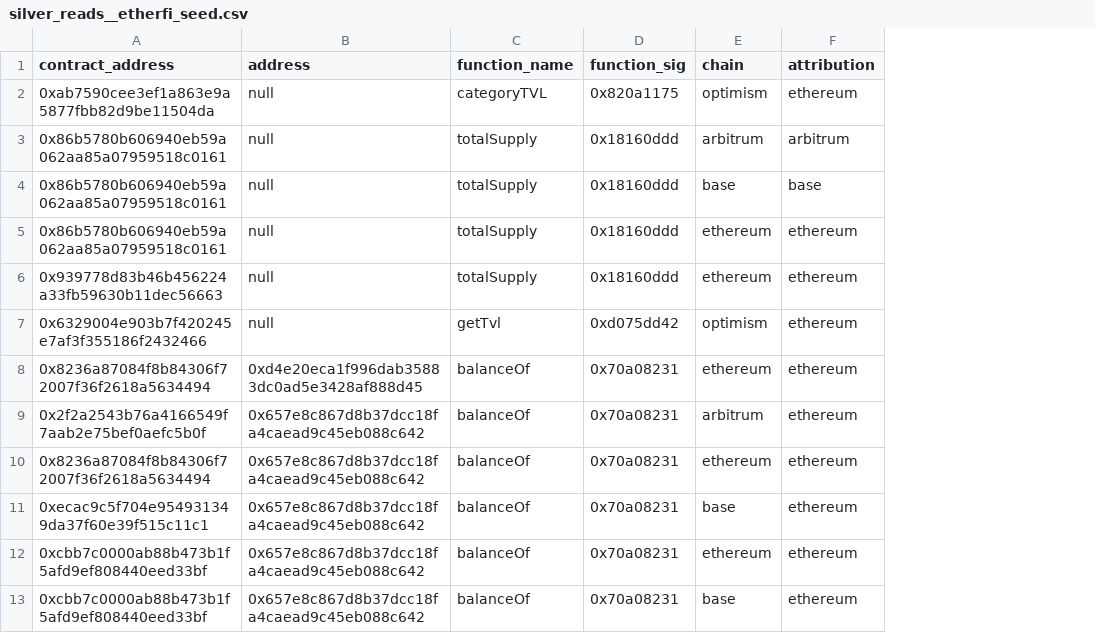
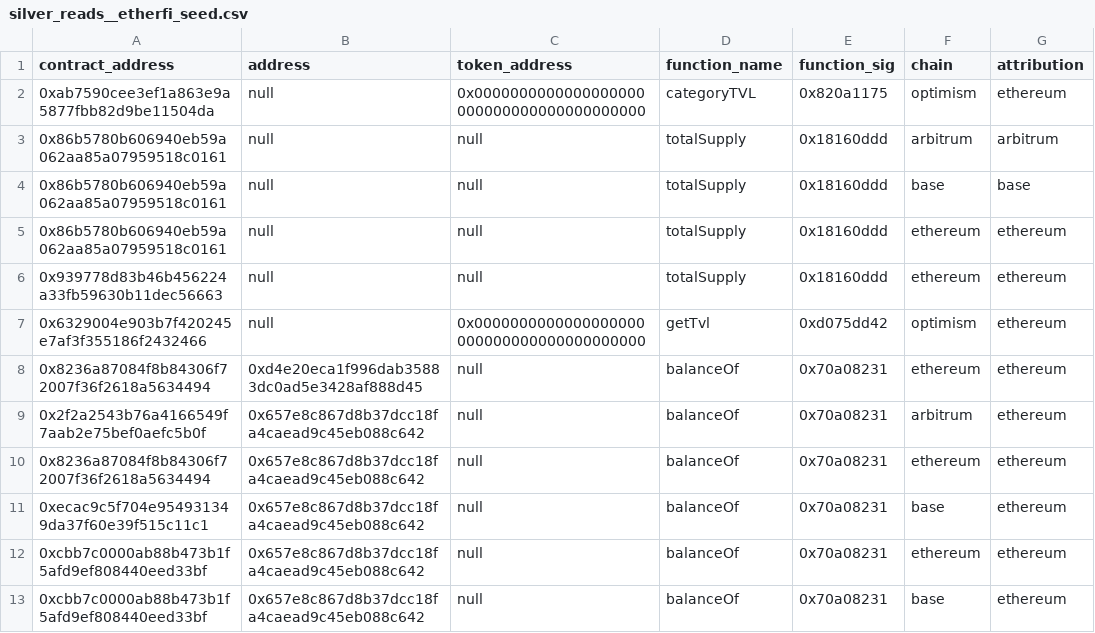
Before and after one commit to FlipsideCrypto/fsc-evm, a CSV file: data/curated/defi/reads/silver_reads__etherfi_seed.csv, drawn as a sheet; only a part is shown; the diff names each change by its address in the sheet, - before the commit and + after, or states it on an @@ line.

Commit message:
token address for eth price

```diff
--- a/data/curated/defi/reads/silver_reads__etherfi_seed.csv
+++ b/data/curated/defi/reads/silver_reads__etherfi_seed.csv
+column C (token_address), rows 2-13: 0x0000000000000000000000000000000000000000 | null | null | null | null | 0x0000000000000000000000000000000000000000 | null | null | null | null | null | null
```
Also changed, not shown: 2 other files.
